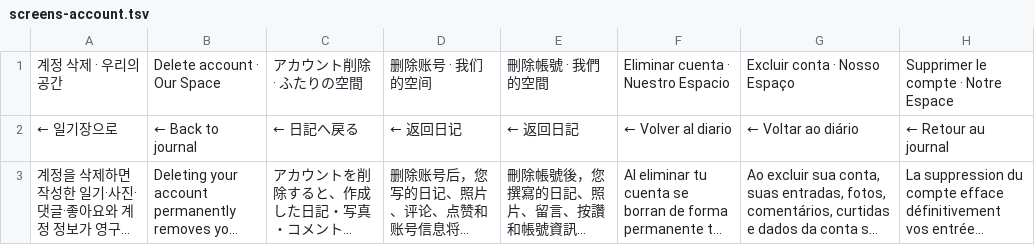
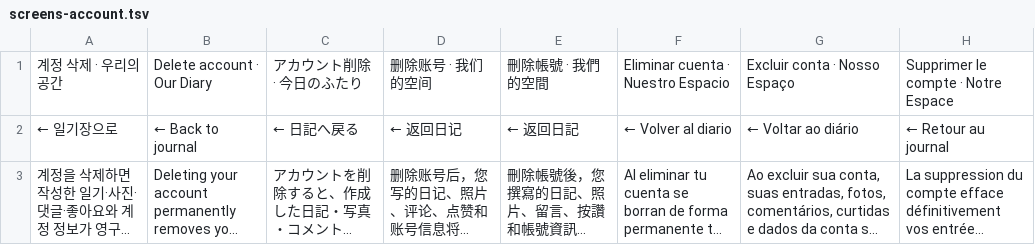
Before and after one commit to jheoninte/couple-diary, a TSV file: locales/screens-account.tsv, drawn as a sheet; only a part is shown; long unchanged cells end in …; the diff names each change by its address in the sheet, - before the commit and + after, or states it on an @@ line.

```diff
--- a/locales/screens-account.tsv
+++ b/locales/screens-account.tsv
-B1: Delete account · Our Space
+B1: Delete account · Our Diary
-C1: アカウント削除 · ふたりの空間
+C1: アカウント削除 · 今日のふたり
```
Also changed, not shown: locales/common.tsv, locales/messages-connect.tsv, 4 other files.
